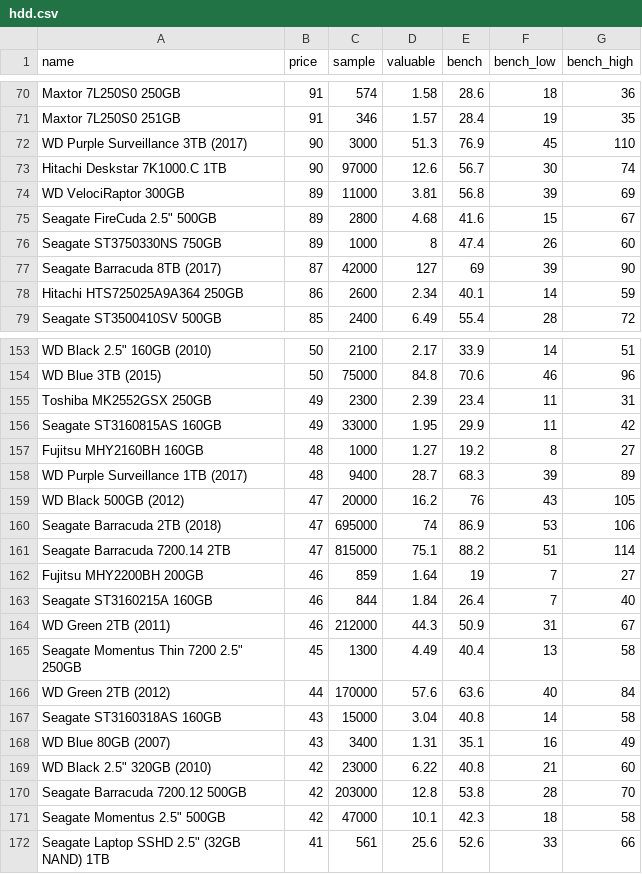
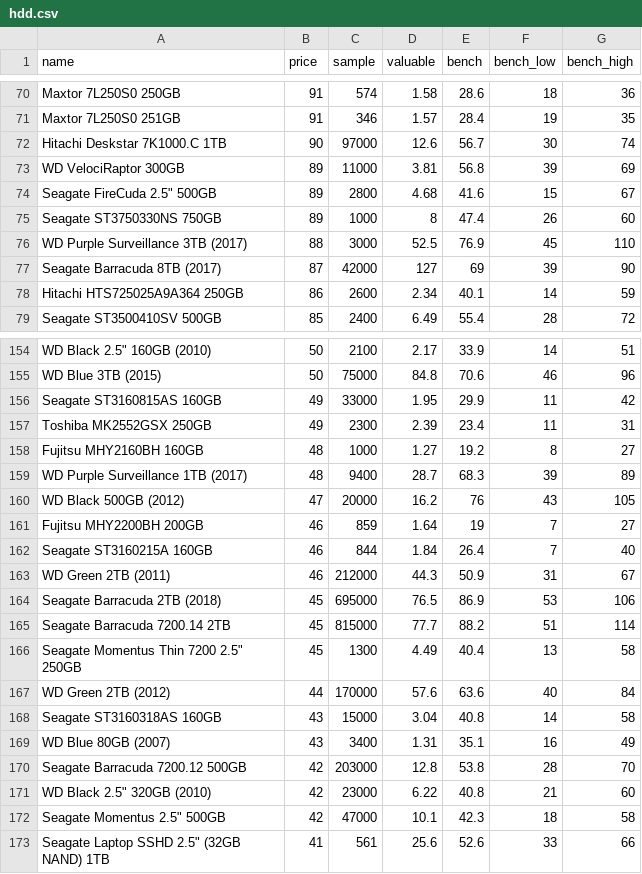
Before and after one commit to ShaokangJiang/CSE-203B-crapping, a CSV file: data/hdd.csv, drawn as a sheet; only a part is shown, gaps mark what is left out; the diff covers the shown part only.

```diff
--- a/data/hdd.csv
+++ b/data/hdd.csv
@@ -71,3 +71,2 @@ Maxtor 7L250S0 250GB,91,574,1.58,28.6,18,36
 Maxtor 7L250S0 251GB,91,346,1.57,28.4,19,35
-WD Purple Surveillance 3TB (2017),90,3000,51.3,76.9,45,110
 Hitachi Deskstar 7K1000.C 1TB,90,97000,12.6,56.7,30,74
@@ -76,2 +75,3 @@ Seagate FireCuda 2.5" 500GB,89,2800,4.68,41.6,15,67
 Seagate ST3750330NS 750GB,89,1000,8,47.4,26,60
+WD Purple Surveillance 3TB (2017),88,3000,52.5,76.9,45,110
 Seagate Barracuda 8TB (2017),87,42000,127,69,39,90
@@ -154,4 +155,4 @@ WD Black 2.5" 160GB (2010),50,2100,2.17,33.9,14,51
 WD Blue 3TB (2015),50,75000,84.8,70.6,46,96
+Seagate ST3160815AS 160GB,49,33000,1.95,29.9,11,42
 Toshiba MK2552GSX 250GB,49,2300,2.39,23.4,11,31
-Seagate ST3160815AS 160GB,49,33000,1.95,29.9,11,42
 Fujitsu MHY2160BH 160GB,48,1000,1.27,19.2,8,27
@@ -159,4 +160,2 @@ WD Purple Surveillance 1TB (2017),48,9400,28.7,68.3,39,89
 WD Black 500GB (2012),47,20000,16.2,76,43,105
-Seagate Barracuda 2TB (2018),47,695000,74,86.9,53,106
-Seagate Barracuda 7200.14 2TB,47,815000,75.1,88.2,51,114
 Fujitsu MHY2200BH 200GB,46,859,1.64,19,7,27
@@ -164,2 +163,4 @@ Seagate ST3160215A 160GB,46,844,1.84,26.4,7,40
 WD Green 2TB (2011),46,212000,44.3,50.9,31,67
+Seagate Barracuda 2TB (2018),45,695000,76.5,86.9,53,106
+Seagate Barracuda 7200.14 2TB,45,815000,77.7,88.2,51,114
 Seagate Momentus Thin 7200 2.5" 250GB,45,1300,4.49,40.4,13,58
@@ -168,4 +169,4 @@ Seagate ST3160318AS 160GB,43,15000,3.04,40.8,14,58
 WD Blue 80GB (2007),43,3400,1.31,35.1,16,49
+Seagate Barracuda 7200.12 500GB,42,203000,12.8,53.8,28,70
 WD Black 2.5" 320GB (2010),42,23000,6.22,40.8,21,60
-Seagate Barracuda 7200.12 500GB,42,203000,12.8,53.8,28,70
 Seagate Momentus 2.5" 500GB,42,47000,10.1,42.3,18,58
```
Also changed, not shown: 4 added rows, 4 removed rows and 7 moved rows elsewhere in this file, data/cpu.csv, data/gpu.csv, 2 other files.
